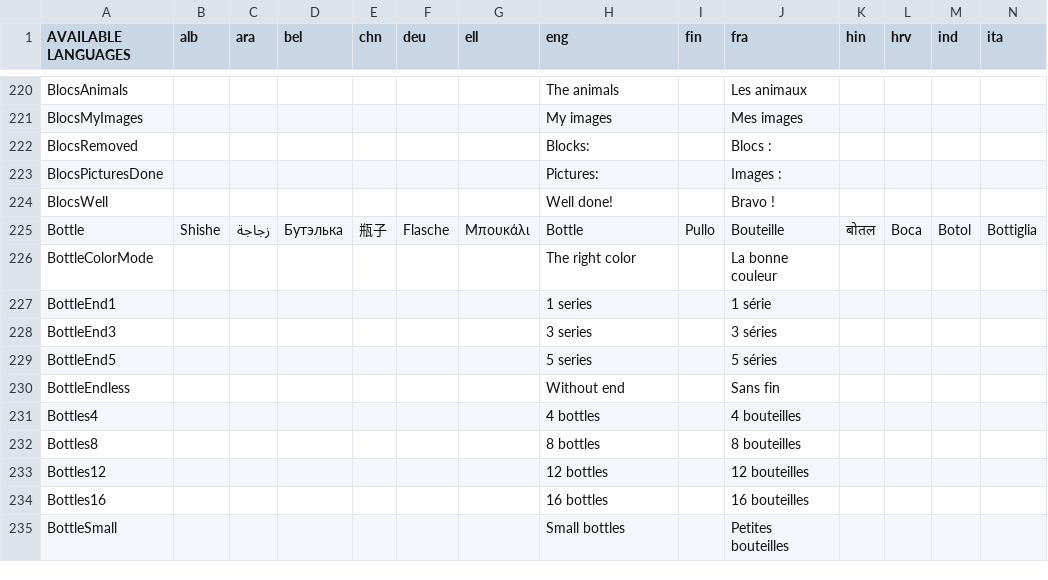
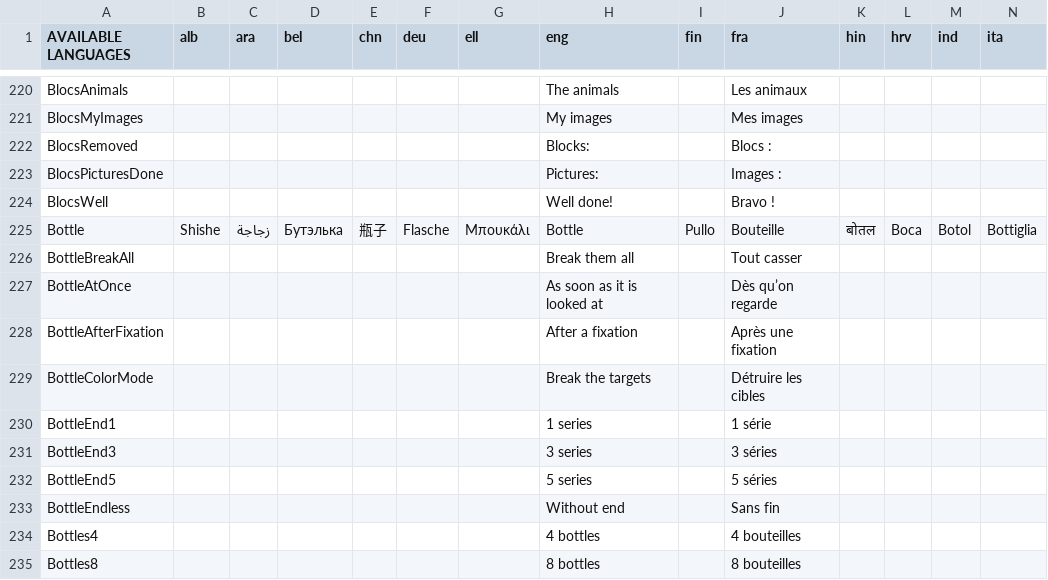
Before and after one commit to GazePlay/GazePlay, a CSV file: gazeplay-core/src/main/resources/data/multilinguism/multilinguism.csv, drawn as a sheet; only a part is shown, gaps mark what is left out; the shorter side is filled out with more unchanged rows; addresses are those after the commit; rows hold the shown columns only; the diff names each change by its address in the sheet, - before the commit and + after, or states it on an @@ line.

```diff
--- a/gazeplay-core/src/main/resources/data/multilinguism/multilinguism.csv
+++ b/gazeplay-core/src/main/resources/data/multilinguism/multilinguism.csv
+row 226: BottleBreakAll |  |  |  |  |  |  | Break them all |  | Tout casser
+row 227: BottleAtOnce |  |  |  |  |  |  | As soon as it is looked at |  | Dès qu’on regarde
+row 228: BottleAfterFixation |  |  |  |  |  |  | After a fixation |  | Après une fixation
-H229 (eng): The right color
+H229 (eng): Break the targets
-J229 (fra): La bonne couleur
+J229 (fra): Détruire les cibles
```
Also changed, not shown: 10 other files.
